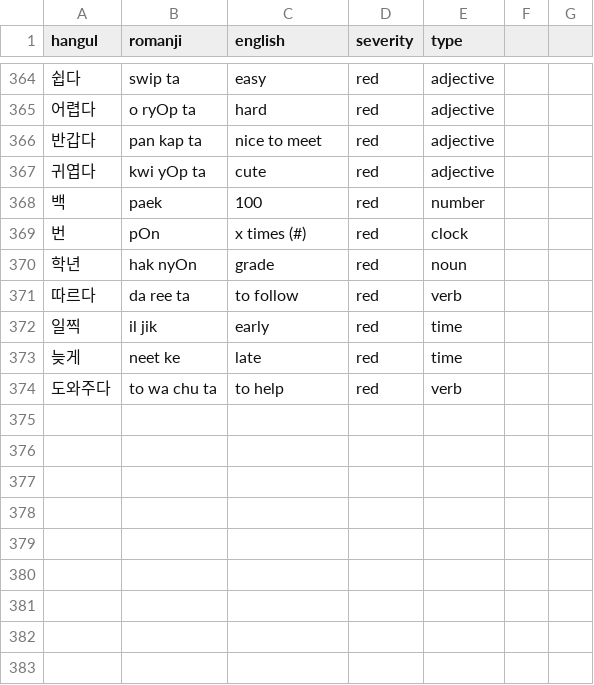
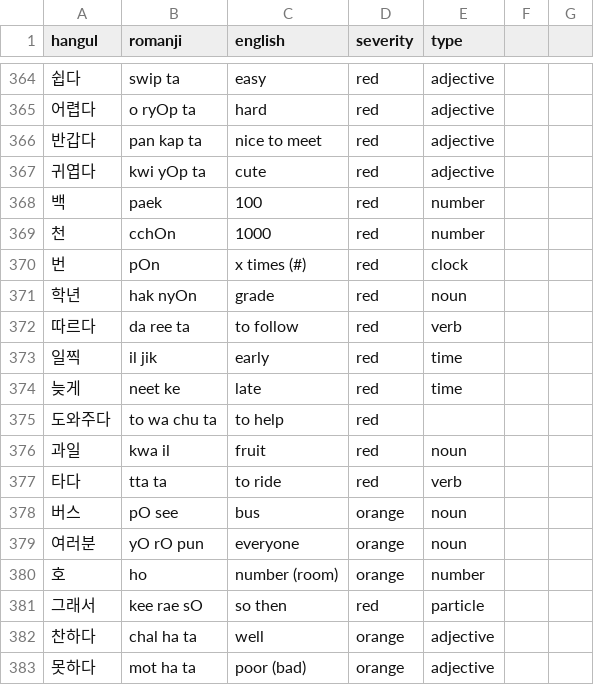
Before and after one commit to aquanow-calvin/aquanow-calvin.github.io, a CSV file: vocab_1.csv, drawn as a sheet; only a part is shown, gaps mark what is left out.

Commit message:
Updates

```diff
--- a/vocab_1.csv
+++ b/vocab_1.csv
@@ -368,2 +368,3 @@ hangul,romanji,english,severity,type
 백,paek,100,red,number
+천,cchOn,1000,red,number
 번,pOn,x times (#),red,clock
@@ -373,2 +374,10 @@ hangul,romanji,english,severity,type
 늦게,neet ke,late,red,time
-도와주다,to wa chu ta,to help,red,verb
+도와주다,to wa chu ta,to help,red
+과일,kwa il,fruit,red,noun
+타다,tta ta,to ride,red,verb
+버스,pO see,bus,orange,noun
+여러분,yO rO pun,everyone,orange,noun
+호,ho,number (room),orange,number
+그래서,kee rae sO,so then,red,particle
+찬하다,chal ha ta,well,orange,adjective
+못하다,mot ha ta,poor (bad),orange,adjective
```
